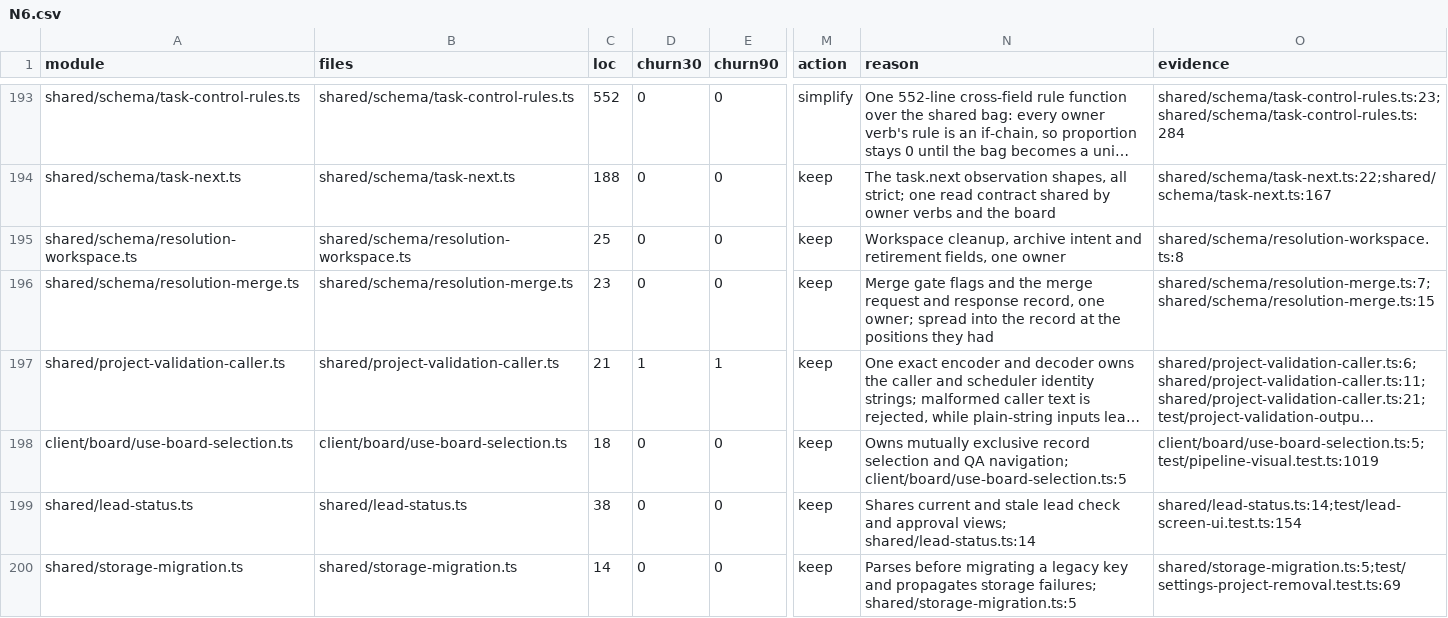
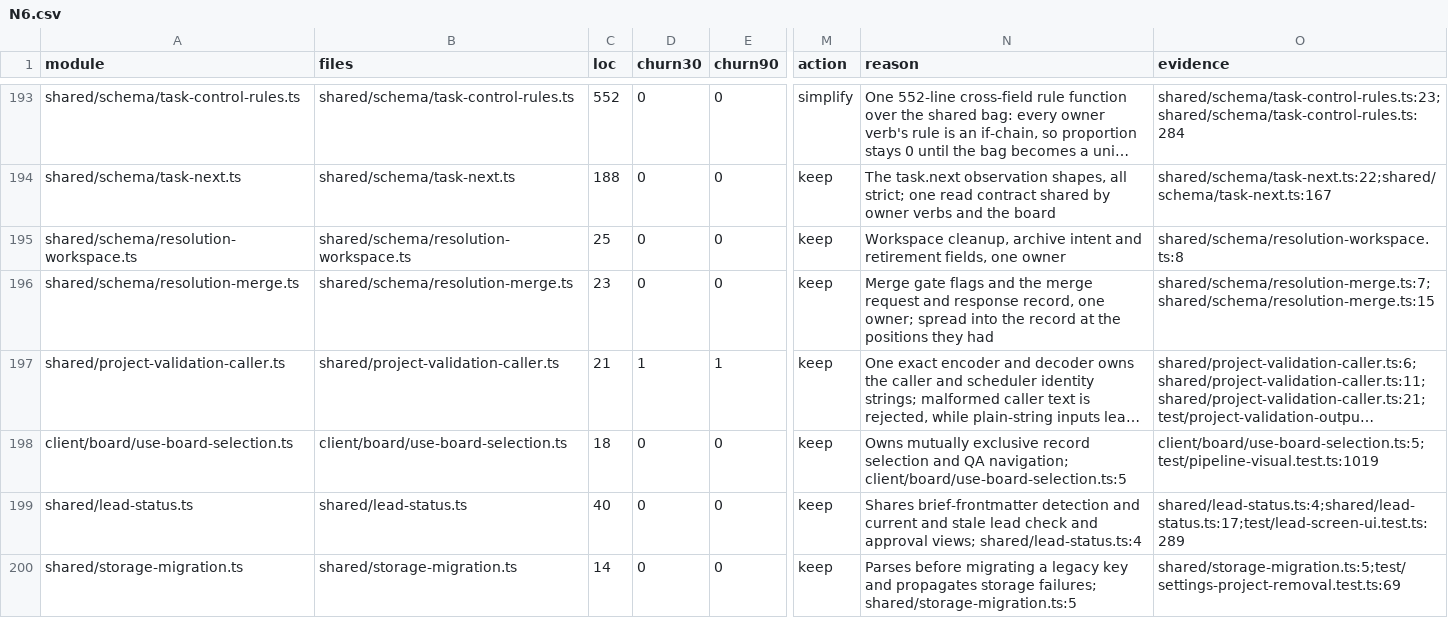
Before and after one commit to inflatable-cookie/nucleus, a CSV file: docs/knowledge/quality/code/N6.csv, drawn as a sheet; only a part is shown, gaps mark what is left out; long unchanged cells end in …; the diff names each change by its address in the sheet, - before the commit and + after, or states it on an @@ line.

```diff
--- a/docs/knowledge/quality/code/N6.csv
+++ b/docs/knowledge/quality/code/N6.csv
-C199 (loc): 38
+C199 (loc): 40
-N199 (reason): Shares current and stale lead check and approval views; shared/lead-status.ts:14
+N199 (reason): Shares brief-frontmatter detection and current and stale lead check and approval views; shared/lead-status.ts:4
-O199 (evidence): shared/lead-status.ts:14;test/lead-screen-ui.test.ts:154
+O199 (evidence): shared/lead-status.ts:4;shared/lead-status.ts:17;test/lead-screen-ui.test.ts:289
```
Also changed, not shown: docs/knowledge/quality/code/N3.csv, 8 other files.
